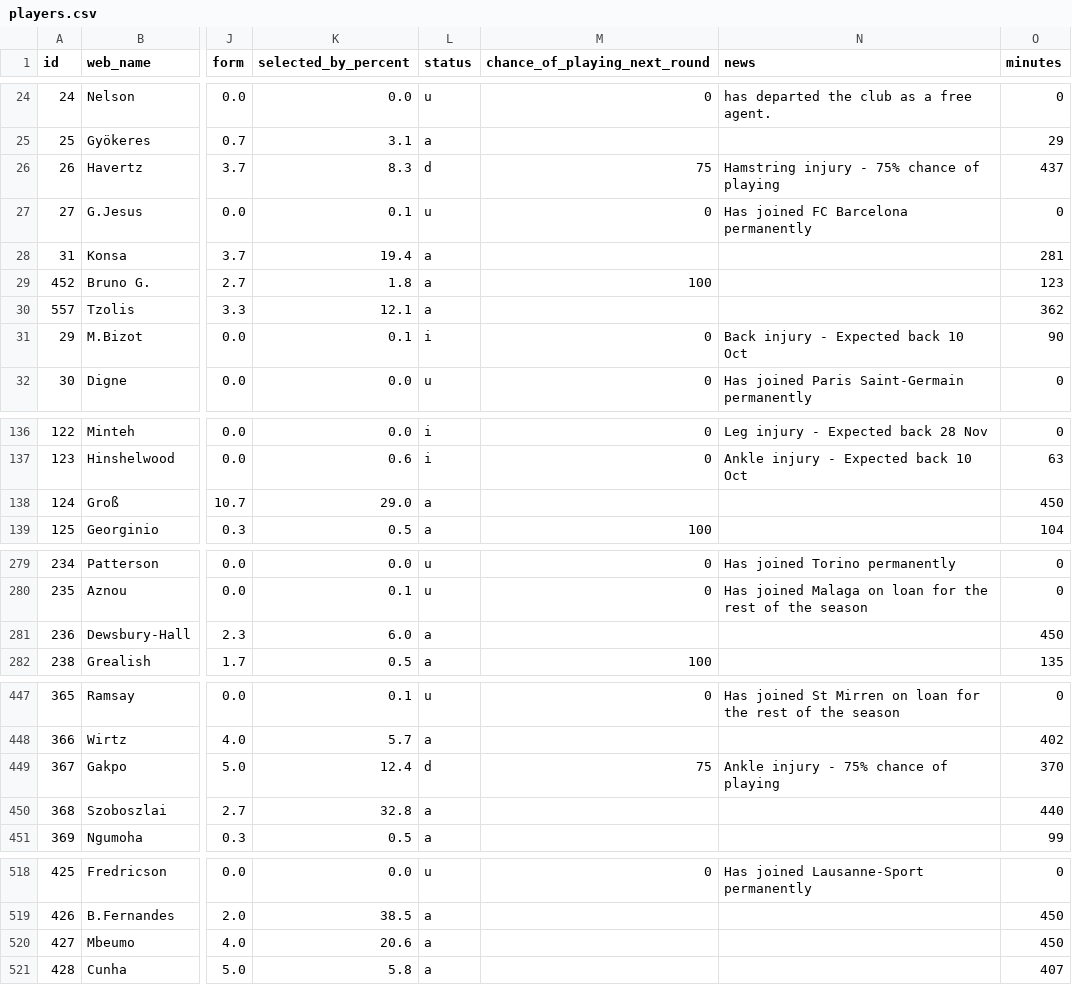
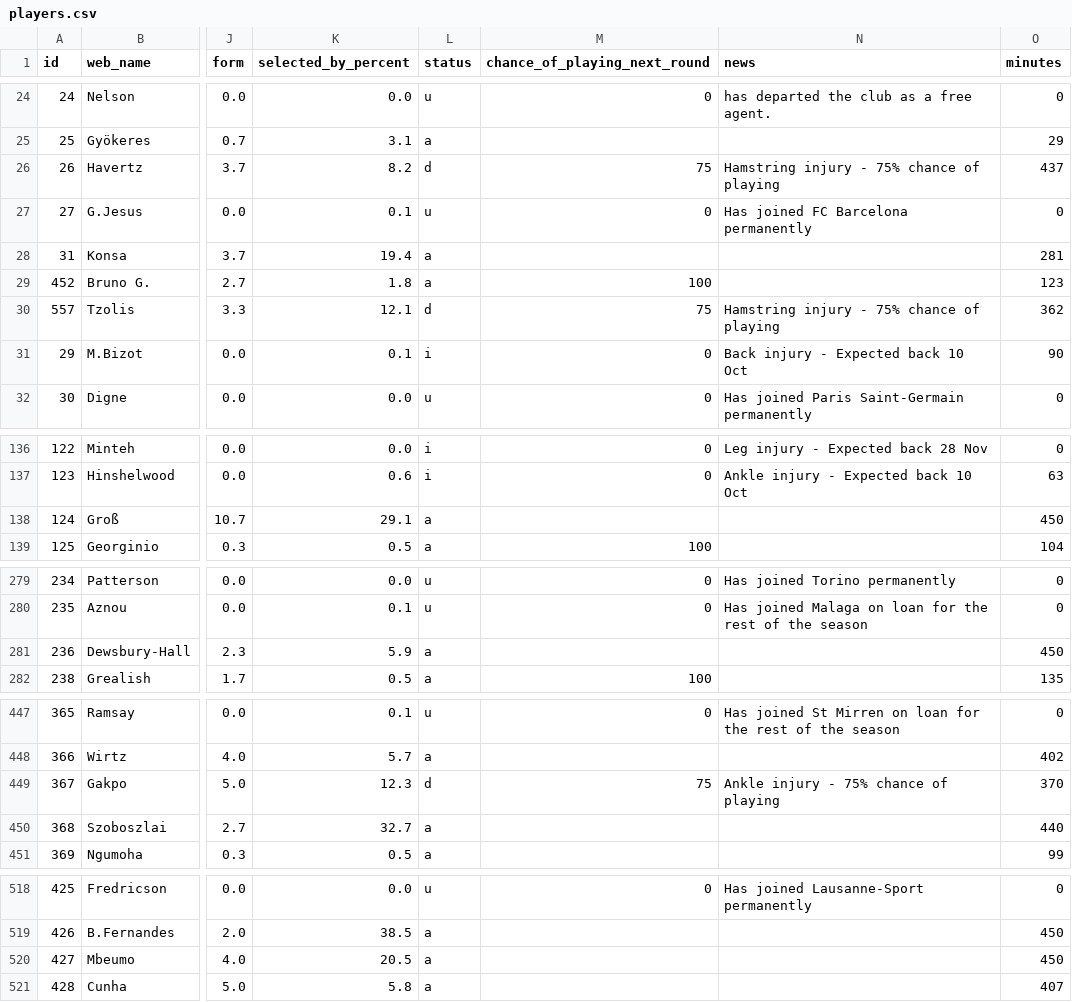
Before and after one commit to vagabondsscrapbook/fpl_data, a CSV file: players.csv, drawn as a sheet; only a part is shown, gaps mark what is left out; the diff covers the shown part only; the diff names each change by its address in the sheet, - before the commit and + after, or states it on an @@ line.

```diff
--- a/players.csv
+++ b/players.csv
-K26 (selected_by_percent): 8.3
+K26 (selected_by_percent): 8.2
-L30 (status): a
+L30 (status): d
-M30 (chance_of_playing_next_round): (empty)
+M30 (chance_of_playing_next_round): 75
-N30 (news): (empty)
+N30 (news): Hamstring injury - 75% chance of playing
-K138 (selected_by_percent): 29.0
+K138 (selected_by_percent): 29.1
-K281 (selected_by_percent): 6.0
+K281 (selected_by_percent): 5.9
-K449 (selected_by_percent): 12.4
+K449 (selected_by_percent): 12.3
-K450 (selected_by_percent): 32.8
+K450 (selected_by_percent): 32.7
-K520 (selected_by_percent): 20.6
+K520 (selected_by_percent): 20.5
```
Also changed, not shown: 1 edited cell elsewhere in this file, 1 other file.
